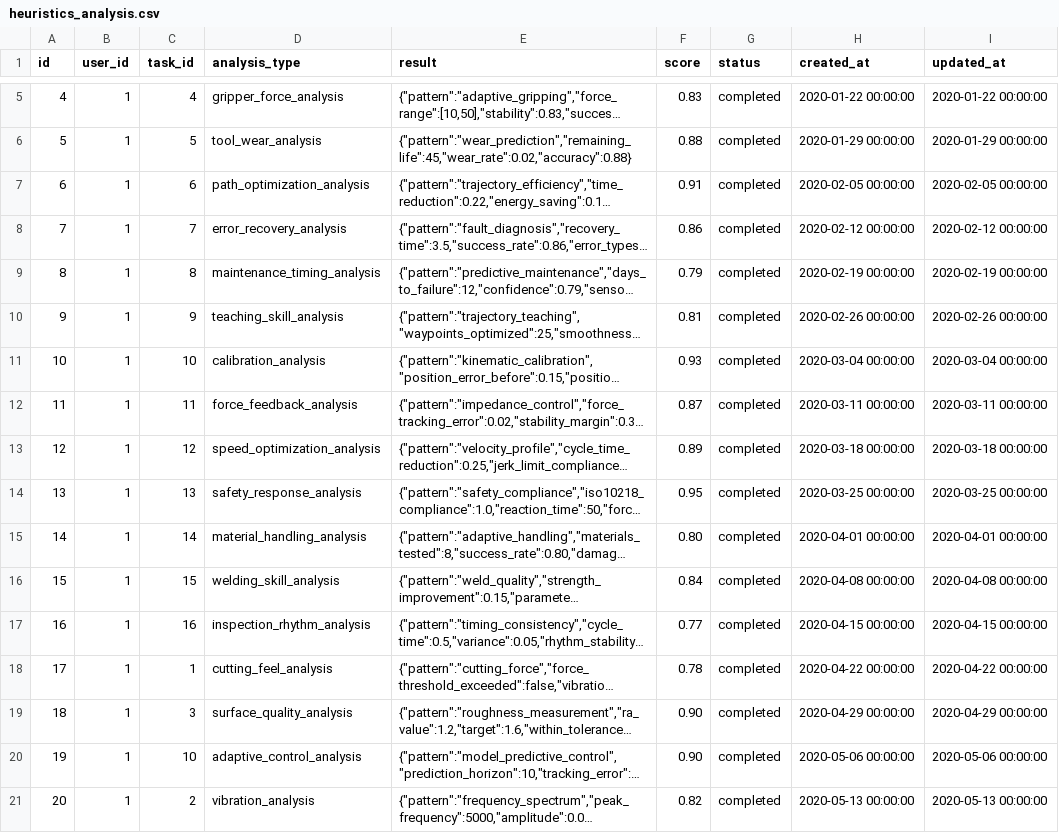
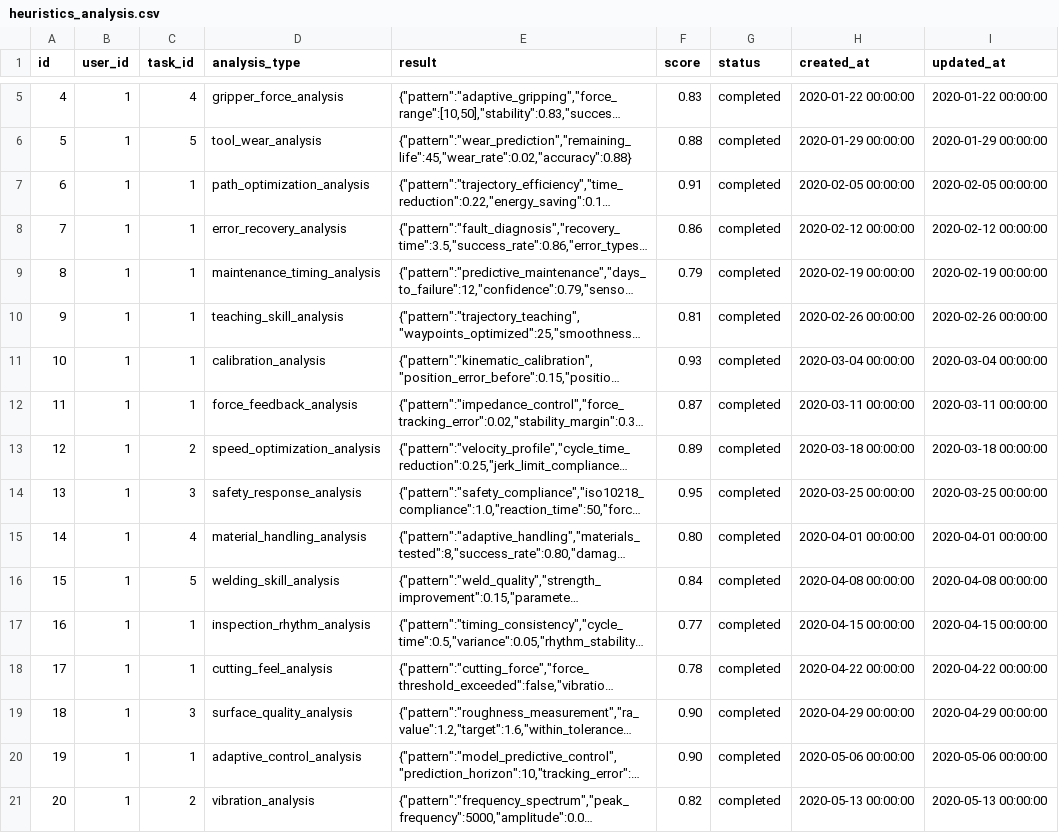
Before and after one commit to mindface/betaTasker, a CSV file: backer/godotask/seed/data/heuristics_analysis.csv, drawn as a sheet; only a part is shown, gaps mark what is left out; long unchanged cells end in …; the diff names each change by its address in the sheet, - before the commit and + after, or states it on an @@ line.

Commit message:
change seed methods

```diff
--- a/backer/godotask/seed/data/heuristics_analysis.csv
+++ b/backer/godotask/seed/data/heuristics_analysis.csv
-C7 (task_id): 6
+C7 (task_id): 1
-C8 (task_id): 7
+C8 (task_id): 1
-C9 (task_id): 8
+C9 (task_id): 1
-C10 (task_id): 9
+C10 (task_id): 1
-C11 (task_id): 10
+C11 (task_id): 1
-C12 (task_id): 11
+C12 (task_id): 1
-C13 (task_id): 12
+C13 (task_id): 2
-C14 (task_id): 13
+C14 (task_id): 3
-C15 (task_id): 14
+C15 (task_id): 4
-C16 (task_id): 15
+C16 (task_id): 5
-C17 (task_id): 16
+C17 (task_id): 1
-C20 (task_id): 10
+C20 (task_id): 1
```
Also changed, not shown: 20 other files.
